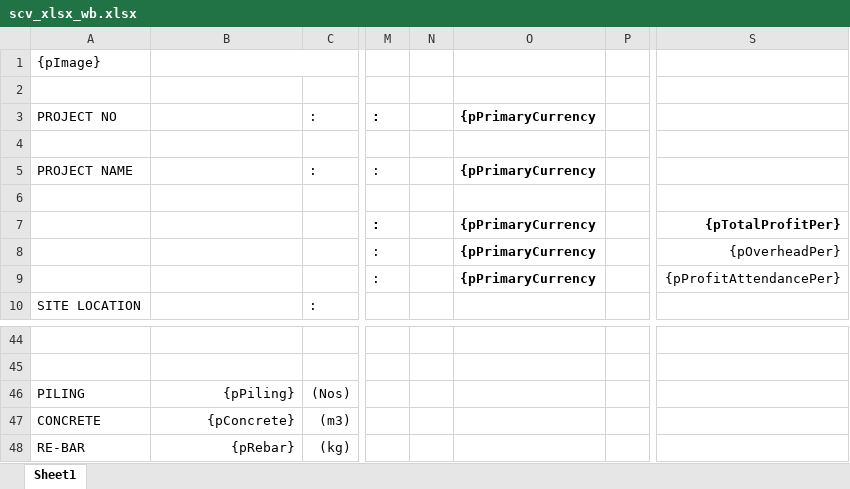
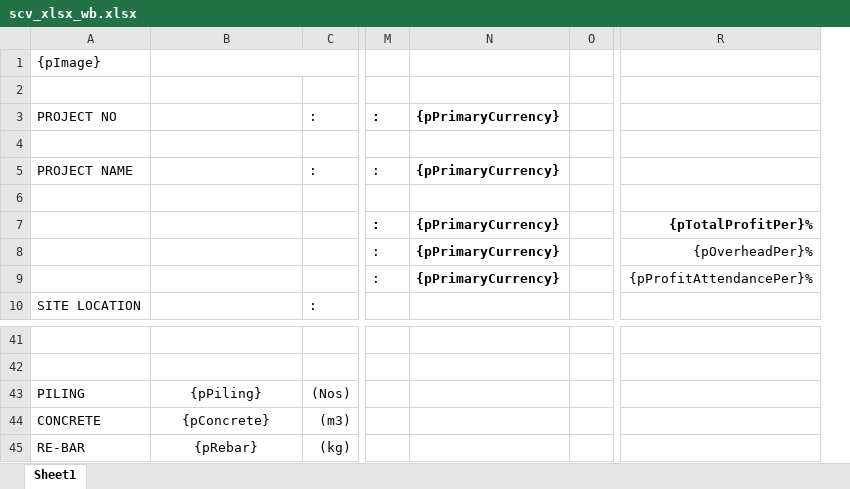
Before and after one commit to Hoan8386/NAKANO, an Excel workbook: src/FileCabinet/SuiteScripts/Nkn/xlsx/scv_xlsx_wb.xlsx, sheet Sheet1, drawn as a sheet; only a part is shown, gaps mark what is left out; values as stored, in another font and other column widths than the file's, no borders; removed rows and columns are numbered as before the commit, all else as after; the diff covers the shown part only; the diff names each change by its address in the sheet, - before the commit and + after, or states it on an @@ line.

Commit message:
Enhance working budget functionality: add image handling for Excel export, improve data formatting, and update PDF layout

```diff
--- a/src/FileCabinet/SuiteScripts/Nkn/xlsx/scv_xlsx_wb.xlsx (sheet Sheet1)
+++ b/src/FileCabinet/SuiteScripts/Nkn/xlsx/scv_xlsx_wb.xlsx (sheet Sheet1)
-column N, empty
-column O, rows 3-9: {pPrimaryCurrency |  | {pPrimaryCurrency |  | {pPrimaryCurrency | {pPrimaryCurrency | {pPrimaryCurrency
+column N, rows 3-9: {pPrimaryCurrency} |  | {pPrimaryCurrency} |  | {pPrimaryCurrency} | {pPrimaryCurrency} | {pPrimaryCurrency}
-column S, rows 7-9: {pTotalProfitPer} | {pOverheadPer} | {pProfitAttendancePer}
+column R, rows 7-9: {pTotalProfitPer}% | {pOverheadPer}% | {pProfitAttendancePer}%
-B43:B45 alignment: right
+B43:B45 alignment: center
```
Also changed, not shown: 4 added rows, 7 removed rows, 20 edited cells, cell formats and merged cells elsewhere in this sheet, 4 other files.
